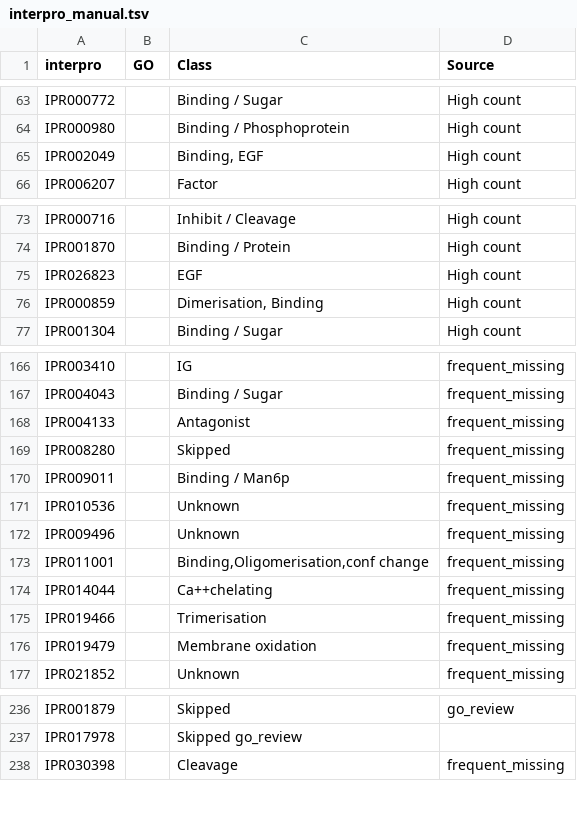
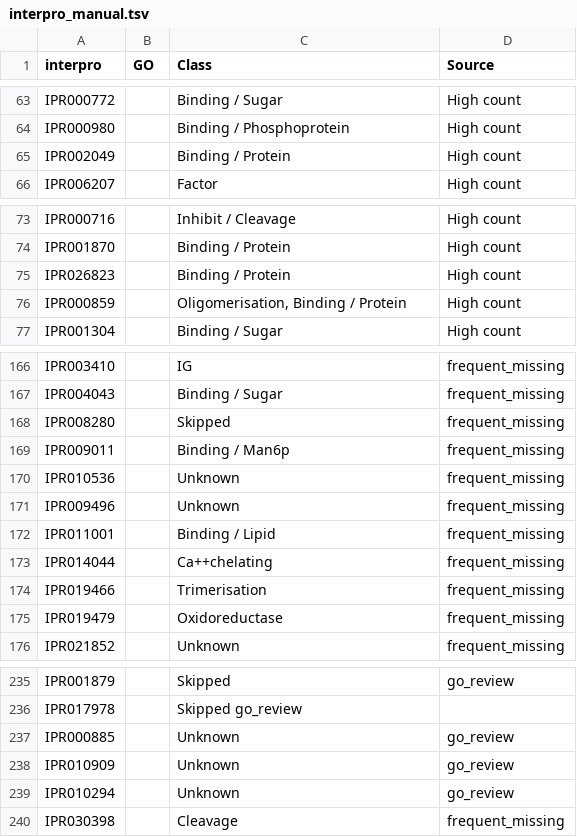
Before and after one commit to hirenj/glycodomain, a TSV file: interpro_manual.tsv, drawn as a sheet; only a part is shown, gaps mark what is left out; the diff covers the shown part only.

```diff
--- a/interpro_manual.tsv
+++ b/interpro_manual.tsv
@@ -64,3 +64,3 @@ IPR000772		Binding / Sugar	High count
 IPR000980		Binding / Phosphoprotein	High count
-IPR002049		Binding, EGF	High count
+IPR002049		Binding / Protein	High count
 IPR006207		Factor	High count
@@ -74,4 +74,4 @@ IPR000716		Inhibit / Cleavage	High count
 IPR001870		Binding / Protein	High count
-IPR026823		EGF	High count
-IPR000859		Dimerisation, Binding	High count
+IPR026823		Binding / Protein	High count
+IPR000859		Oligomerisation, Binding / Protein	High count
 IPR001304		Binding / Sugar	High count
@@ -167,3 +167,2 @@ IPR003410		IG	frequent_missing
 IPR004043		Binding / Sugar	frequent_missing
-IPR004133		Antagonist	frequent_missing
 IPR008280		Skipped	frequent_missing
@@ -172,6 +171,6 @@ IPR010536		Unknown	frequent_missing
 IPR009496		Unknown	frequent_missing
-IPR011001		Binding,Oligomerisation,conf change	frequent_missing
+IPR011001		Binding / Lipid	frequent_missing
 IPR014044		Ca++chelating	frequent_missing
 IPR019466		Trimerisation	frequent_missing
-IPR019479		Membrane oxidation	frequent_missing
+IPR019479		Oxidoreductase	frequent_missing
 IPR021852		Unknown	frequent_missing
@@ -237,2 +236,5 @@ IPR001879		Skipped	go_review
 IPR017978		Skipped go_review
+IPR000885		Unknown	go_review
+IPR010909		Unknown	go_review
+IPR010294		Unknown	go_review
 IPR030398		Cleavage	frequent_missing
```
Also changed, not shown: 25 edited cells elsewhere in this file, go_manual.tsv, 1 other file.
